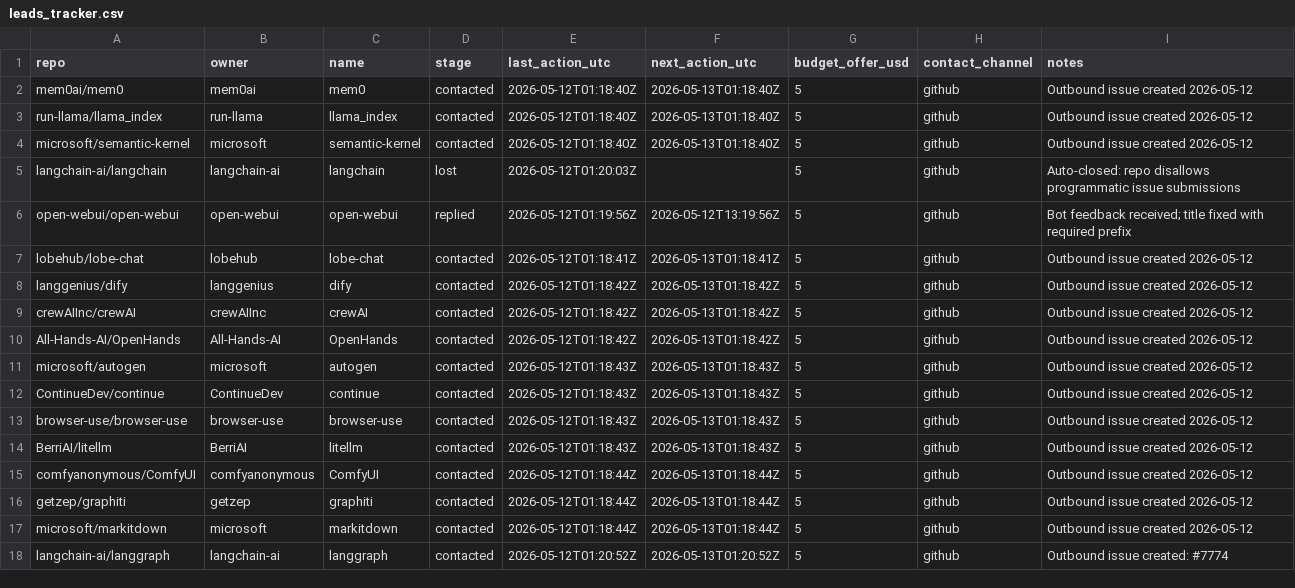
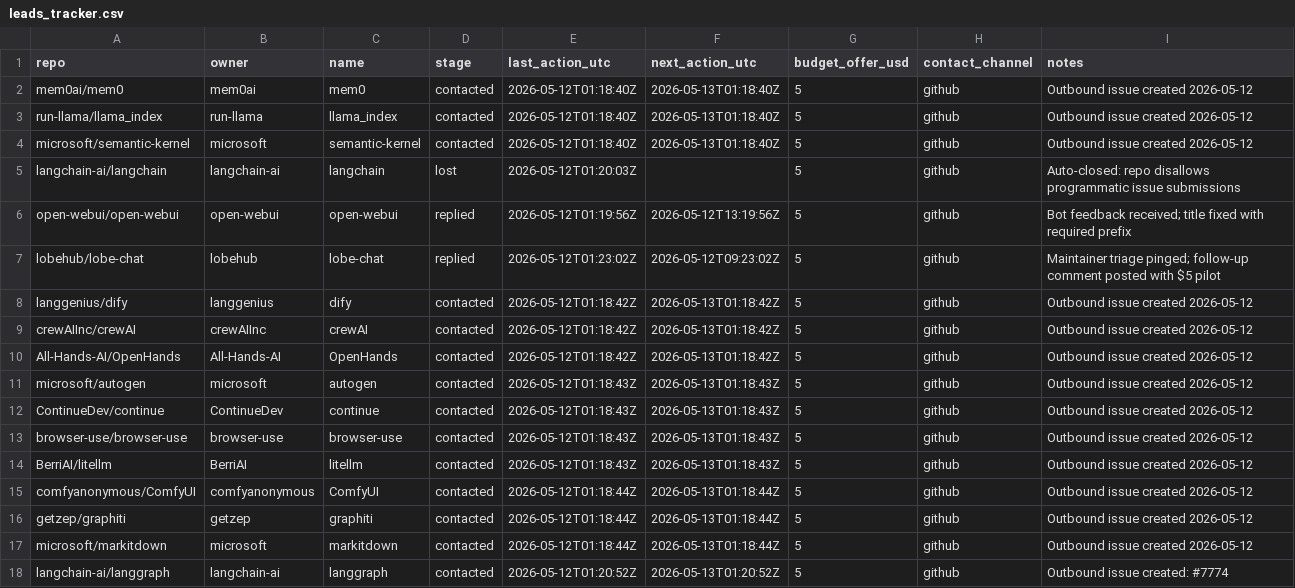
Before and after one commit to hieuchaydi/MemoryFeed, a CSV file: tools/monetization/leads_tracker.csv, drawn as a sheet.

Commit message:
Update lead stage after outbound responses

```diff
--- a/tools/monetization/leads_tracker.csv
+++ b/tools/monetization/leads_tracker.csv
@@ -6,3 +6,3 @@
 "open-webui/open-webui","open-webui","open-webui","replied","2026-05-12T01:19:56Z","2026-05-12T13:19:56Z","5","github","Bot feedback received; title fixed with required prefix"
-"lobehub/lobe-chat","lobehub","lobe-chat","contacted","2026-05-12T01:18:41Z","2026-05-13T01:18:41Z","5","github","Outbound issue created 2026-05-12"
+"lobehub/lobe-chat","lobehub","lobe-chat","replied","2026-05-12T01:23:02Z","2026-05-12T09:23:02Z","5","github","Maintainer triage pinged; follow-up comment posted with $5 pilot"
 "langgenius/dify","langgenius","dify","contacted","2026-05-12T01:18:42Z","2026-05-13T01:18:42Z","5","github","Outbound issue created 2026-05-12"
```
